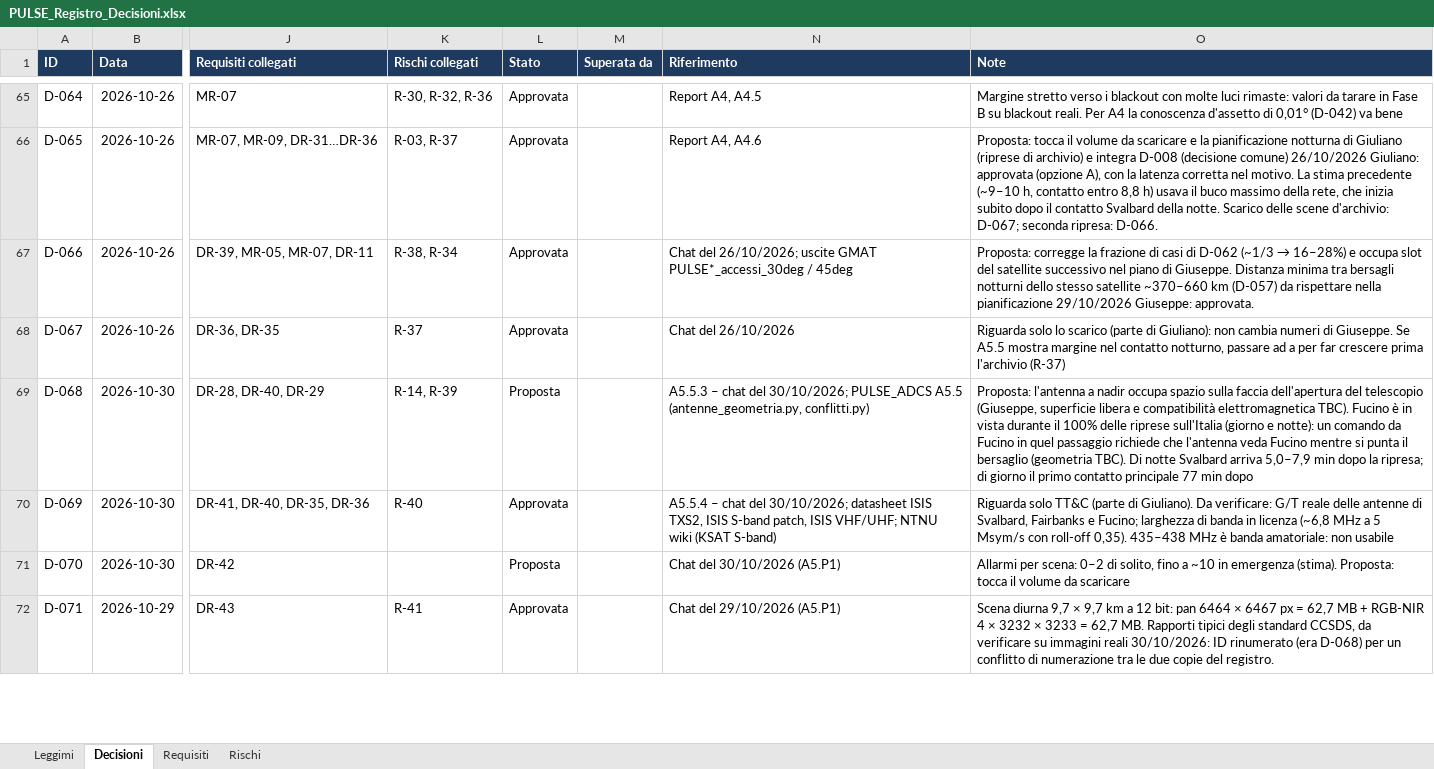
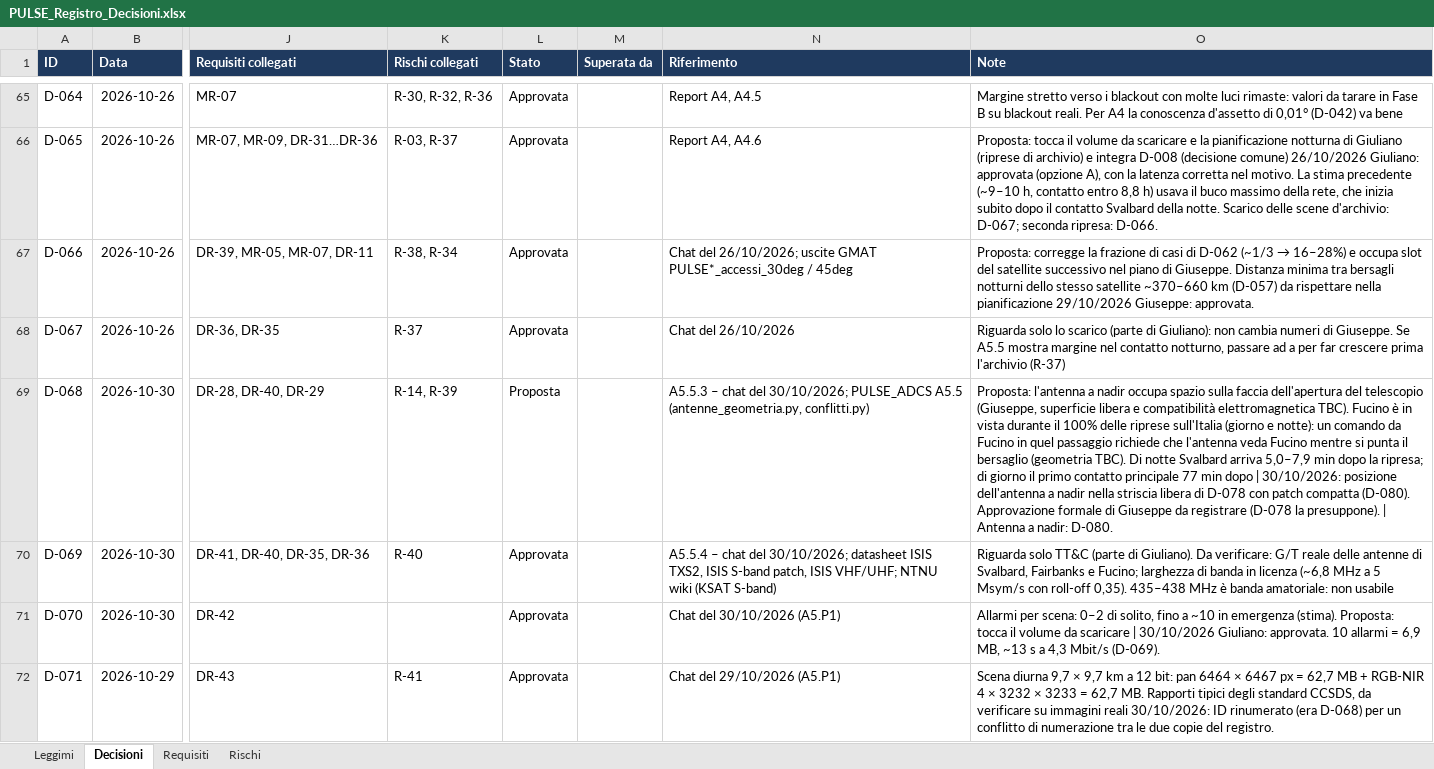
Before and after one commit to GiulianoPennacchioJ/PULSE-16u-cubesat, an Excel workbook: PULSE_Registro_Decisioni.xlsx, sheet Decisioni, drawn as a sheet; only a part is shown, gaps mark what is left out; values as stored, in another font and other column widths than the file's, no borders; conditional formats not drawn; the diff covers the shown part only; the diff names each change by its address in the sheet, - before the commit and + after, or states it on an @@ line.

Commit message:
Update PULSE_Registro_Decisioni.xlsx

```diff
--- a/PULSE_Registro_Decisioni.xlsx (sheet Decisioni)
+++ b/PULSE_Registro_Decisioni.xlsx (sheet Decisioni)
-O69 (Note): …min dopo
+O69 (Note): …min dopo | 30/10/2026: posizione dell'antenna a nadir nella striscia libera di D-078 con patch compatta (D-080). Approvazione formale di Giuseppe da registrare (D-078 la presuppone). | Antenna a nadir: D-080.
-L71 (Stato): Proposta
+L71 (Stato): Approvata
-O71 (Note): …da scaricare
+O71 (Note): …da scaricare | 30/10/2026 Giuliano: approvata. 10 allarmi = 6,9 MB, ~13 s a 4,3 Mbit/s (D-069).
```
Also changed, not shown: 1 added row and 8 edited cells elsewhere in this sheet, sheet Requisiti, sheet Rischi.
